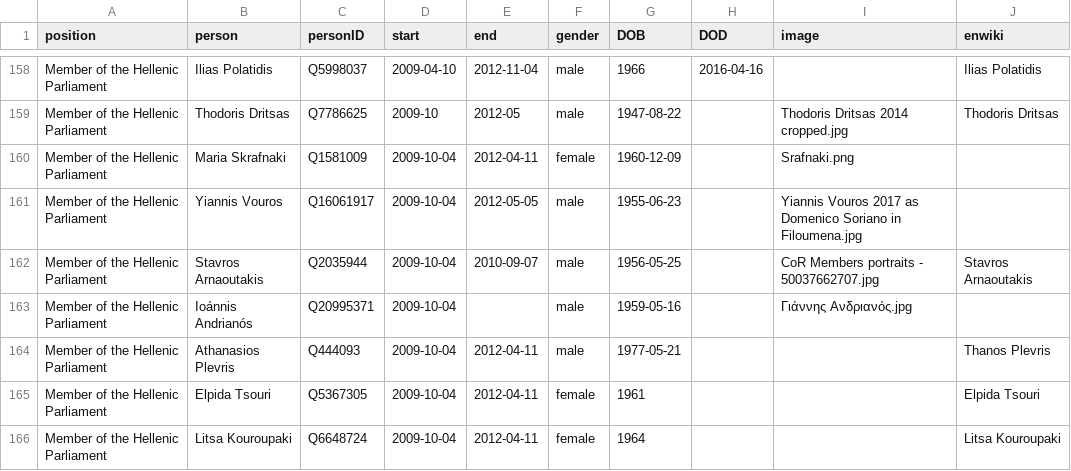
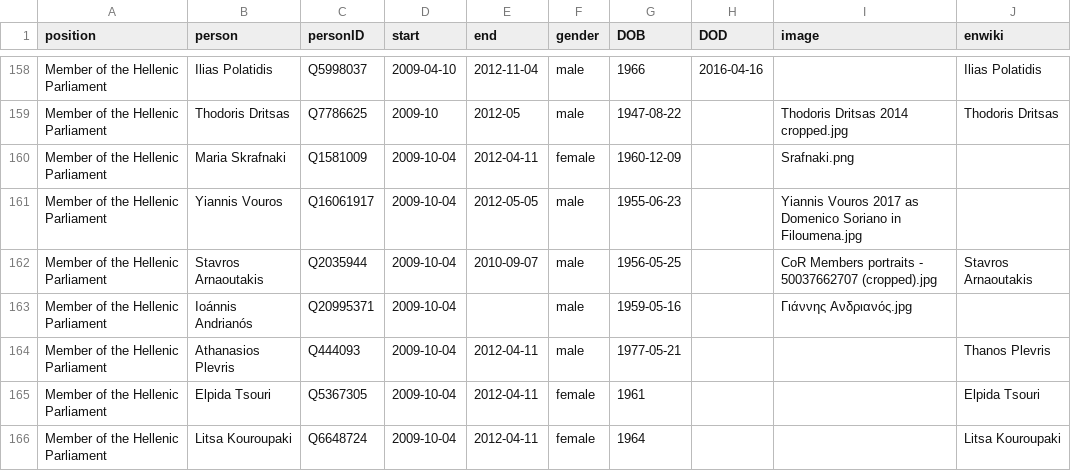
Before and after one commit to every-politician-scrapers/greece-cabinet, a CSV file: html/legislators.csv, drawn as a sheet; only a part is shown, gaps mark what is left out.

```diff
--- a/html/legislators.csv
+++ b/html/legislators.csv
@@ -161,3 +161,3 @@ Member of the Hellenic Parliament,Maria Skrafnaki,Q1581009,2009-10-04,2012-04-11
 Member of the Hellenic Parliament,Yiannis Vouros,Q16061917,2009-10-04,2012-05-05,male,1955-06-23,,Yiannis Vouros 2017 as Domenico Soriano in Filoumena.jpg,
-Member of the Hellenic Parliament,Stavros Arnaoutakis,Q2035944,2009-10-04,2010-09-07,male,1956-05-25,,CoR Members portraits - 50037662707.jpg,Stavros Arnaoutakis
+Member of the Hellenic Parliament,Stavros Arnaoutakis,Q2035944,2009-10-04,2010-09-07,male,1956-05-25,,CoR Members portraits - 50037662707 (cropped).jpg,Stavros Arnaoutakis
 Member of the Hellenic Parliament,Ioánnis Andrianós,Q20995371,2009-10-04,,male,1959-05-16,,Γιάννης Ανδριανός.jpg,
```
Also changed, not shown: html/holders21.csv.
